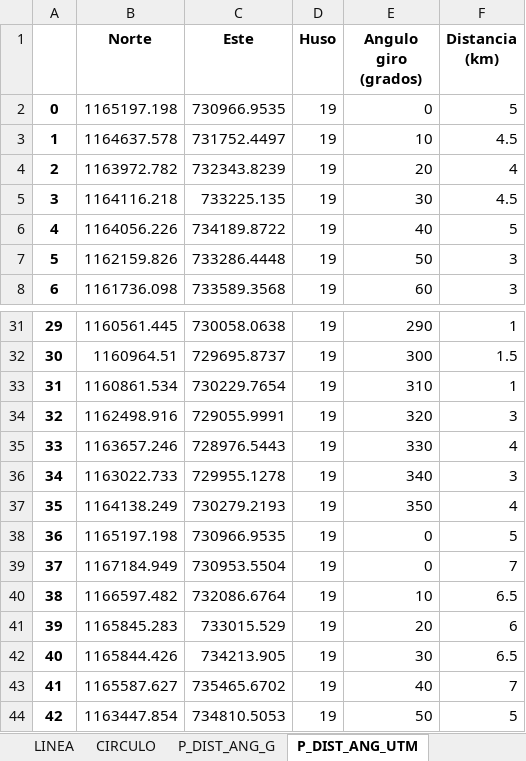
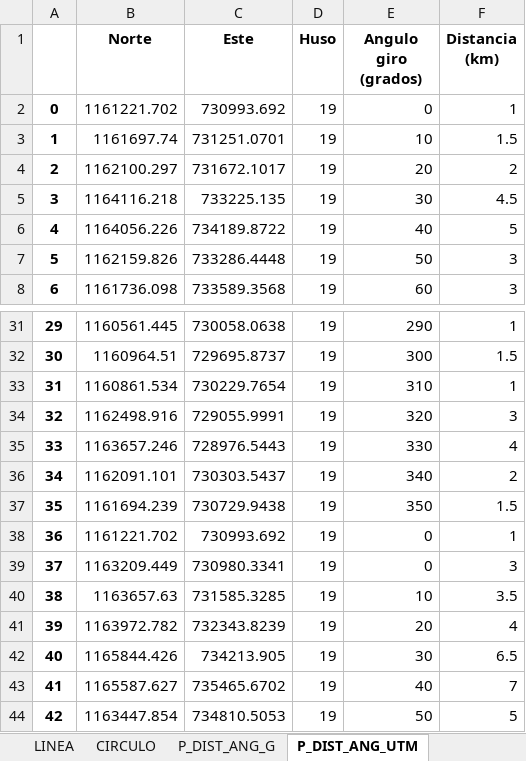
Before and after one commit to metantonio/map-draw-advance, an Excel workbook: resultsUTM.xlsx, sheet P_DIST_ANG_UTM, drawn as a sheet; only a part is shown, gaps mark what is left out; values as stored, in another font and other column widths than the file's, no borders; the diff covers the shown part only; the diff names each change by its address in the sheet, - before the commit and + after, or states it on an @@ line.

```diff
--- a/resultsUTM.xlsx (sheet P_DIST_ANG_UTM)
+++ b/resultsUTM.xlsx (sheet P_DIST_ANG_UTM)
-B2 (Norte): 1165197.198
+B2 (Norte): 1161221.702
-C2 (Este): 730966.9535
+C2 (Este): 730993.692
-F2 (Distancia (km)): 5
+F2 (Distancia (km)): 1
-B3 (Norte): 1164637.578
+B3 (Norte): 1161697.74
-C3 (Este): 731752.4497
+C3 (Este): 731251.0701
-F3 (Distancia (km)): 4.5
+F3 (Distancia (km)): 1.5
-B4 (Norte): 1163972.782
+B4 (Norte): 1162100.297
-C4 (Este): 732343.8239
+C4 (Este): 731672.1017
-F4 (Distancia (km)): 4
+F4 (Distancia (km)): 2
-B36 (Norte): 1163022.733
+B36 (Norte): 1162091.101
-C36 (Este): 729955.1278
+C36 (Este): 730303.5437
-F36 (Distancia (km)): 3
+F36 (Distancia (km)): 2
-B37 (Norte): 1164138.249
+B37 (Norte): 1161694.239
-C37 (Este): 730279.2193
+C37 (Este): 730729.9438
-F37 (Distancia (km)): 4
+F37 (Distancia (km)): 1.5
-B38 (Norte): 1165197.198
+B38 (Norte): 1161221.702
-C38 (Este): 730966.9535
+C38 (Este): 730993.692
-F38 (Distancia (km)): 5
+F38 (Distancia (km)): 1
-B39 (Norte): 1167184.949
+B39 (Norte): 1163209.449
-C39 (Este): 730953.5504
+C39 (Este): 730980.3341
-F39 (Distancia (km)): 7
+F39 (Distancia (km)): 3
-B40 (Norte): 1166597.482
+B40 (Norte): 1163657.63
-C40 (Este): 732086.6764
+C40 (Este): 731585.3285
-F40 (Distancia (km)): 6.5
+F40 (Distancia (km)): 3.5
-B41 (Norte): 1165845.283
+B41 (Norte): 1163972.782
-C41 (Este): 733015.529
+C41 (Este): 732343.8239
-F41 (Distancia (km)): 6
+F41 (Distancia (km)): 4
```
Also changed, not shown: 9 edited cells elsewhere in this sheet, sheet P_DIST_ANG_G, 3 other files.
